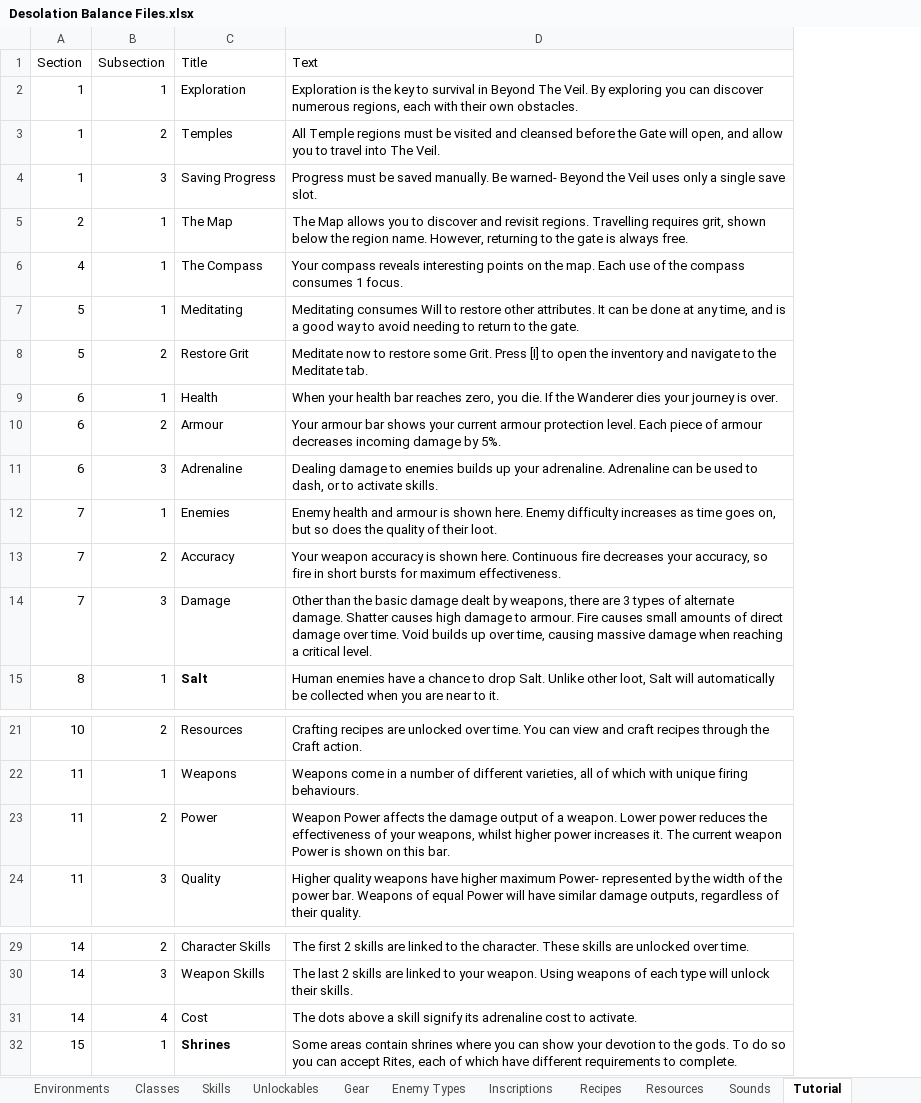
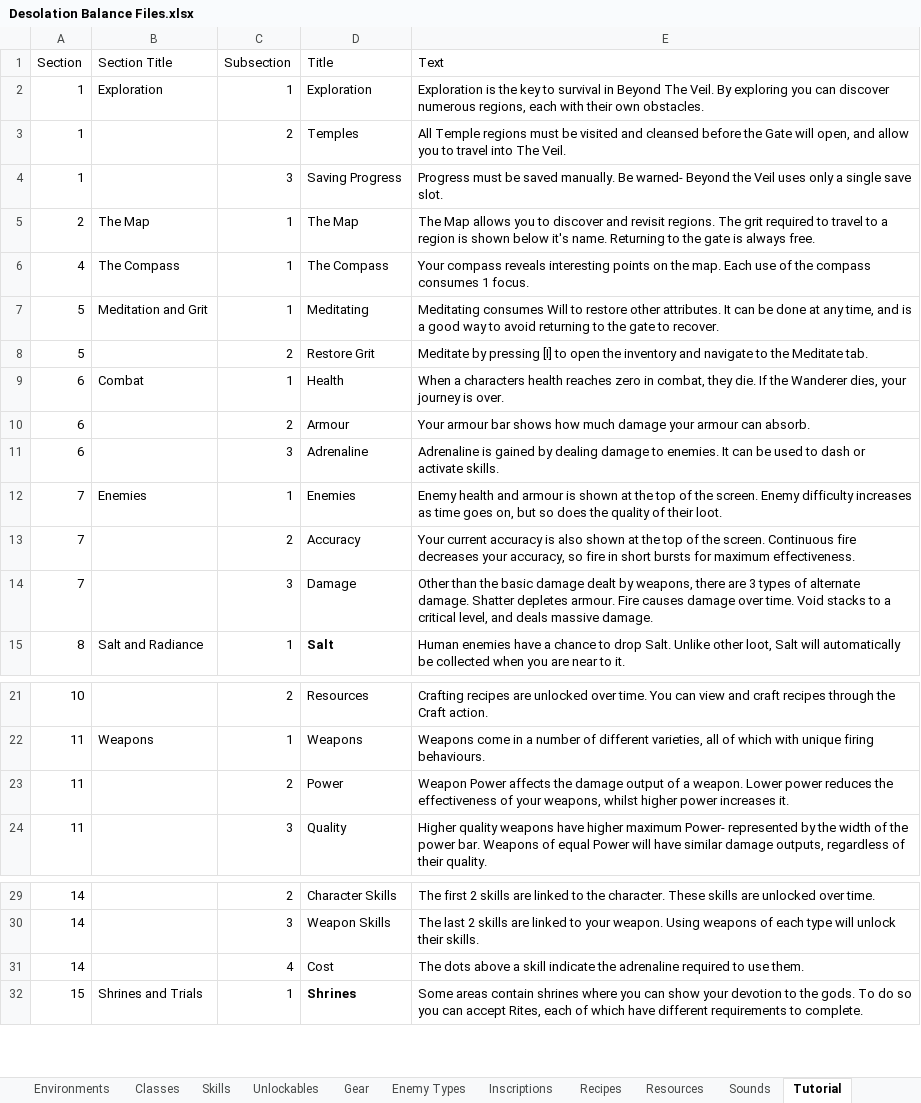
Before and after one commit to Shemamforash/Night-V8, an Excel workbook: Desolation Balance Files.xlsx, sheet Tutorial, drawn as a sheet; only a part is shown, gaps mark what is left out; values as stored, in another font and other column widths than the file's, no borders; addresses are those after the commit; the diff names each change by its address in the sheet, - before the commit and + after, or states it on an @@ line.

Commit message:
<UI, Bugfix> Help menu
Added help menu to pause screen.
Fixed inventory tab selection not working when selecting a tab more than
n+1 or n-1 away.

```diff
--- a/Desolation Balance Files.xlsx (sheet Tutorial)
+++ b/Desolation Balance Files.xlsx (sheet Tutorial)
+column B (Section Title), rows 2-15: Exploration |  |  | The Map | The Compass | Meditation and Grit |  | Combat |  |  | Enemies |  |  | Salt and Radiance; row 22: Weapons; row 32: Shrines and Trials
-E5 (Text): …revisit regions. Travelling requires grit, shown below the region name. However, returning to the…
+E5 (Text): …revisit regions. The grit required to travel to a region is shown below it's name. Returning to the…
-E7 (Text): …to avoid needing to return to the gate.
+E7 (Text): …to avoid returning to the gate to recover.
-E8 (Text): Meditate now to restore some Grit. Press [I] to…
+E8 (Text): Meditate by pressing [I] to…
-E9 (Text): When your health bar reaches zero, you die. If the Wanderer dies your journey…
+E9 (Text): When a characters health reaches zero in combat, they die. If the Wanderer dies, your journey…
-E10 (Text): …bar shows your current armour protection level. Each piece of armour decreases incoming damage by 5%.
+E10 (Text): …bar shows how much damage your armour can absorb.
-E11 (Text): Dealing damage to enemies builds up your adrenaline. Adrenaline can be used to dash, or to activate skills.
+E11 (Text): Adrenaline is gained by dealing damage to enemies. It can be used to dash or activate skills.
-E12 (Text): …is shown here. Enemy difficulty…
+E12 (Text): …is shown at the top of the screen. Enemy difficulty…
-E13 (Text): Your weapon accuracy is shown here. Continuous fire…
+E13 (Text): Your current accuracy is also shown at the top of the screen. Continuous fire…
-E14 (Text): …damage. Shatter causes high damage to armour. Fire causes small amounts of direct damage over time. Void builds up over time, causing massive damage when reaching a critical level.
+E14 (Text): …damage. Shatter depletes armour. Fire causes damage over time. Void stacks to a critical level, and deals massive damage.
-E23 (Text): …increases it. The current weapon Power is shown on this bar.
+E23 (Text): …increases it.
-E31 (Text): …a skill signify its adrenaline cost to activate.
+E31 (Text): …a skill indicate the adrenaline required to use them.
```
Also changed, not shown: 23 other files.
